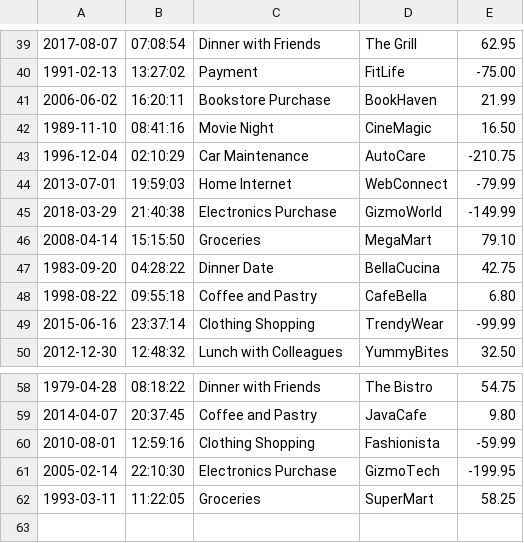
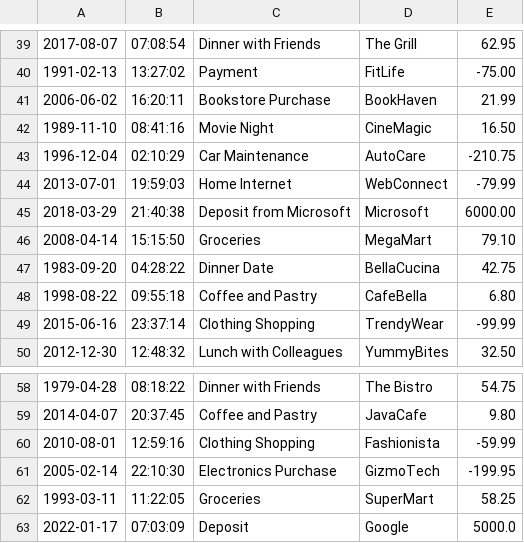
Before and after one commit to JalesiaGriffin/accounting-ledger, a CSV file: transactions.csv, drawn as a sheet; only a part is shown, gaps mark what is left out.

Commit message:
updated

```diff
--- a/transactions.csv
+++ b/transactions.csv
@@ -44,3 +44,3 @@
 2013-07-01|19:59:03|Home Internet|WebConnect|-79.99
-2018-03-29|21:40:38|Electronics Purchase|GizmoWorld|-149.99
+2018-03-29|21:40:38|Deposit from Microsoft|Microsoft|6000.00
 2008-04-14|15:15:50|Groceries|MegaMart|79.10
@@ -62 +62,2 @@
 1993-03-11|11:22:05|Groceries|SuperMart|58.25
+2022-01-17|07:03:09|Deposit|Google|5000.0
```
